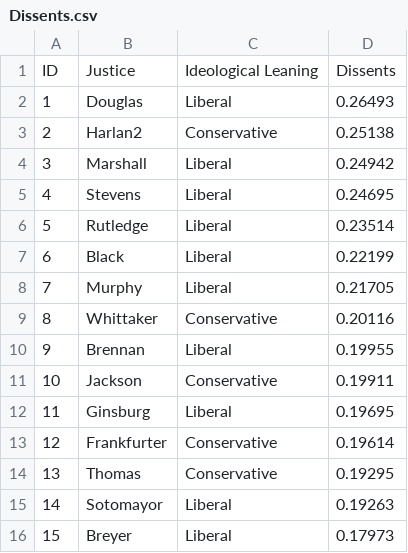
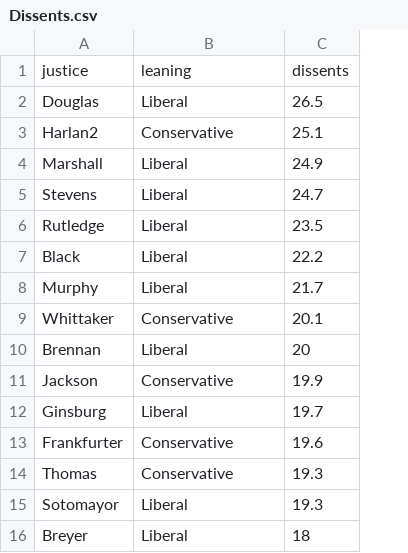
Before and after one commit to akvarantan1/dissents, a CSV file: Dissents.csv, drawn as a sheet; removed rows and columns are numbered as before the commit, all else as after; the diff names each change by its address in the sheet, - before the commit and + after, or states it on an @@ line.

Commit message:
Add files via upload

```diff
--- a/Dissents.csv
+++ b/Dissents.csv
-column A, rows 2-16: 1 | 2 | 3 | 4 | 5 | 6 | 7 | 8 | 9 | 10 | 11 | 12 | 13 | 14 | 15
-column D, rows 2-16: 0.26493 | 0.25138 | 0.24942 | 0.24695 | 0.23514 | 0.22199 | 0.21705 | 0.20116 | 0.19955 | 0.19911 | 0.19695 | 0.19614 | 0.19295 | 0.19263 | 0.17973
+column C, rows 2-16: 26.5 | 25.1 | 24.9 | 24.7 | 23.5 | 22.2 | 21.7 | 20.1 | 20 | 19.9 | 19.7 | 19.6 | 19.3 | 19.3 | 18
-row 1: ID | Justice | Ideological Leaning | Dissents
+row 1: justice | leaning | dissents
```
